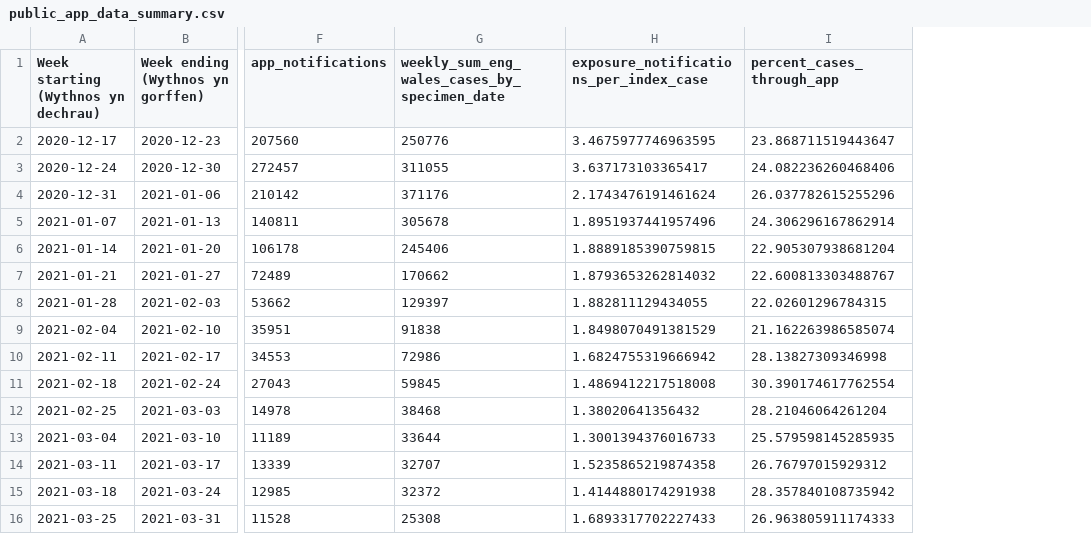
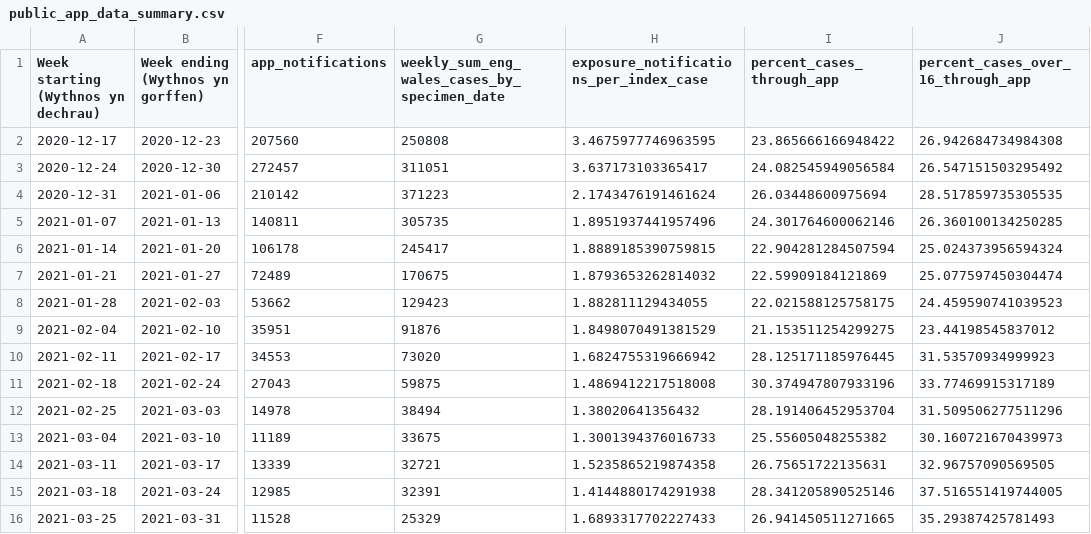
Before and after one commit to MichelleKendall/Public_NHS_COVID-19_app_data_analysis, a CSV file: data/public_app_data_summary.csv, drawn as a sheet; only a part is shown, gaps mark what is left out; the diff covers the shown part only; the diff names each change by its address in the sheet, - before the commit and + after, or states it on an @@ line.

Commit message:
Adding measure: % of over 16s cases reported through app

```diff
--- a/data/public_app_data_summary.csv
+++ b/data/public_app_data_summary.csv
+column J, rows 1-16: percent_cases_over_16_through_app | 26.942684734984308 | 26.547151503295492 | 28.517859735305535 | 26.360100134250285 | 25.024373956594324 | 25.077597450304474 | 24.459590741039523 | 23.44198545837012 | 31.53570934999923 | 33.77469915317189 | 31.509506277511296 | 30.160721670439973 | 32.96757090569505 | 37.516551419744005 | 35.29387425781493
-G2: 250776
+G2: 250808
-I2 (percent_cases_through_app): 23.868711519443647
+I2 (percent_cases_through_app): 23.865666166948422
-G3: 311055
+G3: 311051
-I3 (percent_cases_through_app): 24.082236260468406
+I3 (percent_cases_through_app): 24.082545949056584
-G4: 371176
+G4: 371223
-I4 (percent_cases_through_app): 26.037782615255296
+I4 (percent_cases_through_app): 26.03448600975694
-G5: 305678
+G5: 305735
-I5 (percent_cases_through_app): 24.306296167862914
+I5 (percent_cases_through_app): 24.301764600062146
-G6: 245406
+G6: 245417
-I6 (percent_cases_through_app): 22.905307938681204
+I6 (percent_cases_through_app): 22.904281284507594
-G7: 170662
+G7: 170675
-I7 (percent_cases_through_app): 22.600813303488767
+I7 (percent_cases_through_app): 22.59909184121869
-G8: 129397
+G8: 129423
-I8 (percent_cases_through_app): 22.02601296784315
+I8 (percent_cases_through_app): 22.021588125758175
-G9: 91838
+G9: 91876
-I9 (percent_cases_through_app): 21.162263986585074
+I9 (percent_cases_through_app): 21.153511254299275
-G10: 72986
+G10: 73020
-I10 (percent_cases_through_app): 28.13827309346998
+I10 (percent_cases_through_app): 28.125171185976445
-G11: 59845
+G11: 59875
-I11 (percent_cases_through_app): 30.390174617762554
+I11 (percent_cases_through_app): 30.374947807933196
-G12: 38468
+G12: 38494
-I12 (percent_cases_through_app): 28.21046064261204
+I12 (percent_cases_through_app): 28.191406452953704
-G13: 33644
+G13: 33675
-I13 (percent_cases_through_app): 25.579598145285935
+I13 (percent_cases_through_app): 25.55605048255382
-G14: 32707
+G14: 32721
-I14 (percent_cases_through_app): 26.76797015929312
+I14 (percent_cases_through_app): 26.75651722135631
-G15: 32372
+G15: 32391
-I15 (percent_cases_through_app): 28.357840108735942
+I15 (percent_cases_through_app): 28.341205890525146
-G16: 25308
+G16: 25329
-I16 (percent_cases_through_app): 26.963805911174333
+I16 (percent_cases_through_app): 26.941450511271665
```
Also changed, not shown: 48 edited cells elsewhere in this file, 6 other files.
